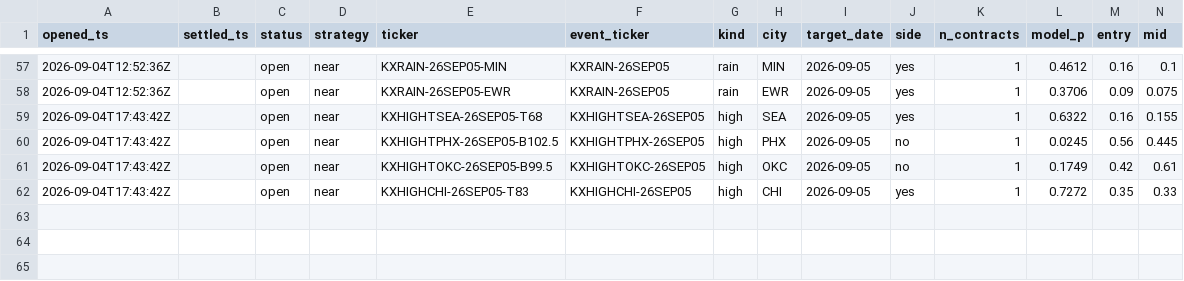
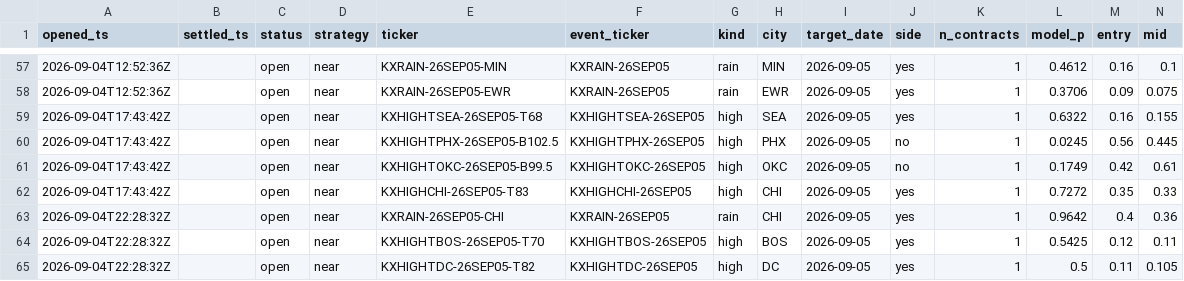
Before and after one commit to JakeA02/EduardoSaverin, a CSV file: data/paper/kalshi_trades.csv, drawn as a sheet; only a part is shown, gaps mark what is left out; rows hold the shown columns only; the diff names each change by its address in the sheet, - before the commit and + after, or states it on an @@ line.

```diff
--- a/data/paper/kalshi_trades.csv
+++ b/data/paper/kalshi_trades.csv
+row 63: 2026-09-04T22:28:32Z |  | open | near | KXRAIN-26SEP05-CHI | KXRAIN-26SEP05 | rain | CHI | 2026-09-05 | yes | 1 | 0.9642 | 0.4 | 0.36
+row 64: 2026-09-04T22:28:32Z |  | open | near | KXHIGHTBOS-26SEP05-T70 | KXHIGHTBOS-26SEP05 | high | BOS | 2026-09-05 | yes | 1 | 0.5425 | 0.12 | 0.11
+row 65: 2026-09-04T22:28:32Z |  | open | near | KXHIGHTDC-26SEP05-T82 | KXHIGHTDC-26SEP05 | high | DC | 2026-09-05 | yes | 1 | 0.5 | 0.11 | 0.105
```
Also changed, not shown: 6 other files.
